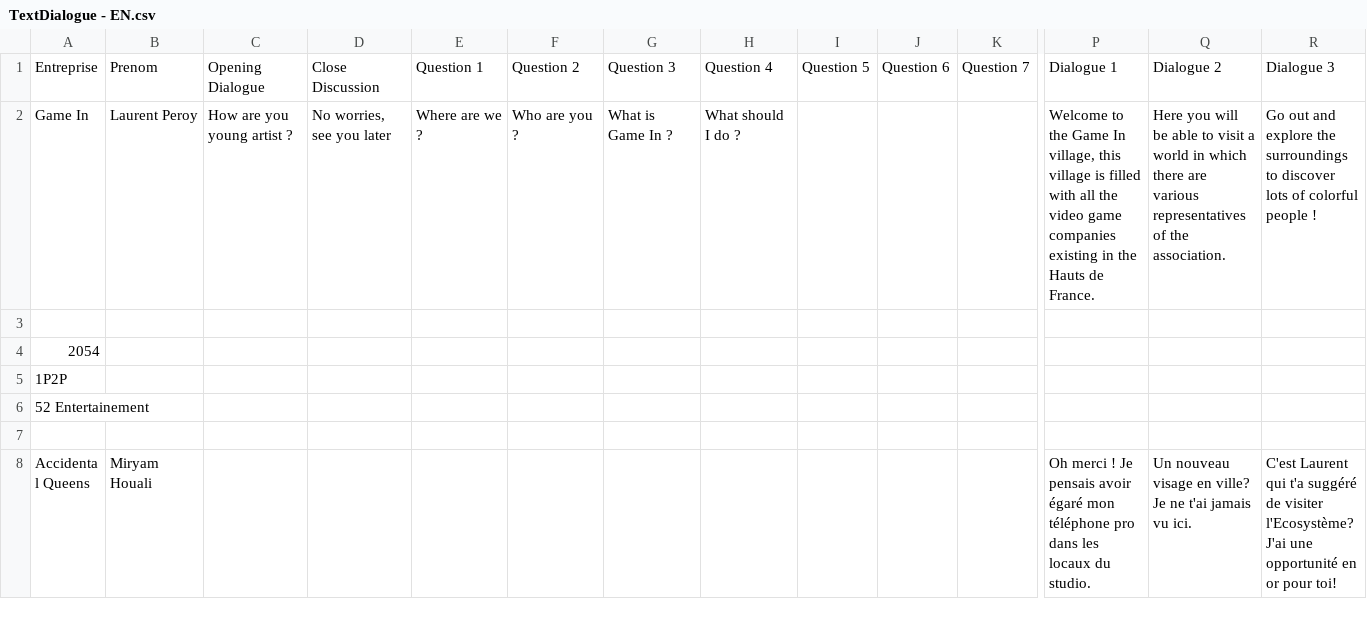
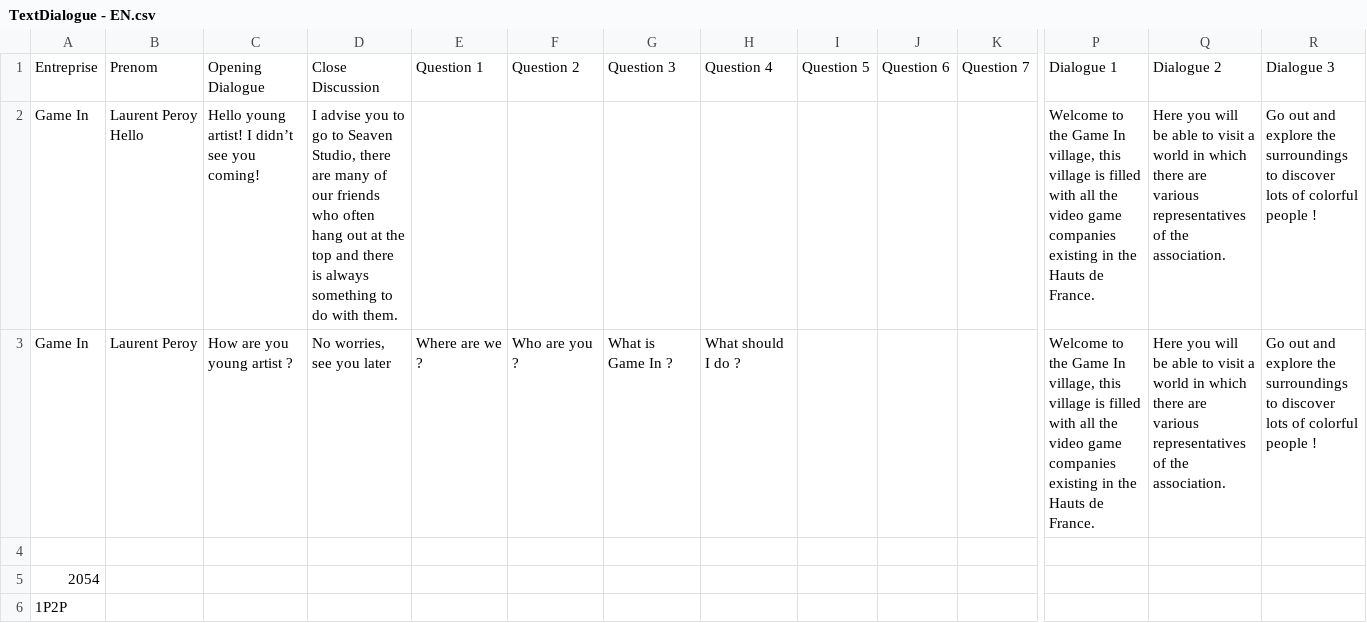
Before and after one commit to SophieMaleval/Projet_Game-IN, a CSV file: Projet_GAMEIN/Assets/Textes/TextDialogue - EN.csv, drawn as a sheet; only a part is shown, gaps mark what is left out; the shorter side is filled out with more unchanged rows; rows hold the shown columns only; the diff names each change by its address in the sheet, - before the commit and + after, or states it on an @@ line.

```diff
--- a/Projet_GAMEIN/Assets/Textes/TextDialogue - EN.csv
+++ b/Projet_GAMEIN/Assets/Textes/TextDialogue - EN.csv
+row 2: Game In | Laurent Peroy Hello | Hello young artist! I didn’t see you coming! | I advise you to go to Seaven Studio, there are many of our friends who often hang out at the top and there is always something to do with them. |  |  |  |  |  |  |  | Welcome to the Game In village, this village is filled with all the video game companies existing in the Hauts de France. | Here you will be able to visit a world in which there are various representatives of the association. | Go out and explore the surroundings to discover lots of colorful people !
```
Also changed, not shown: Projet_GAMEIN/Assets/Textes/TextDialogue - FR.csv, 7 other files.
